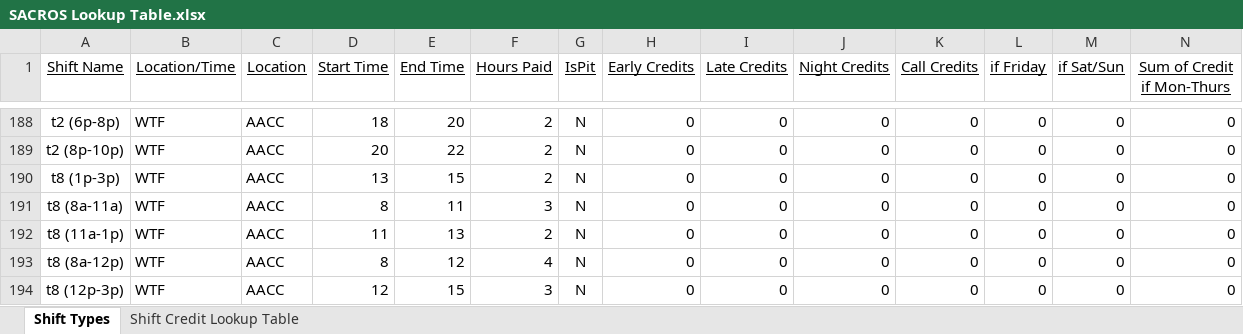
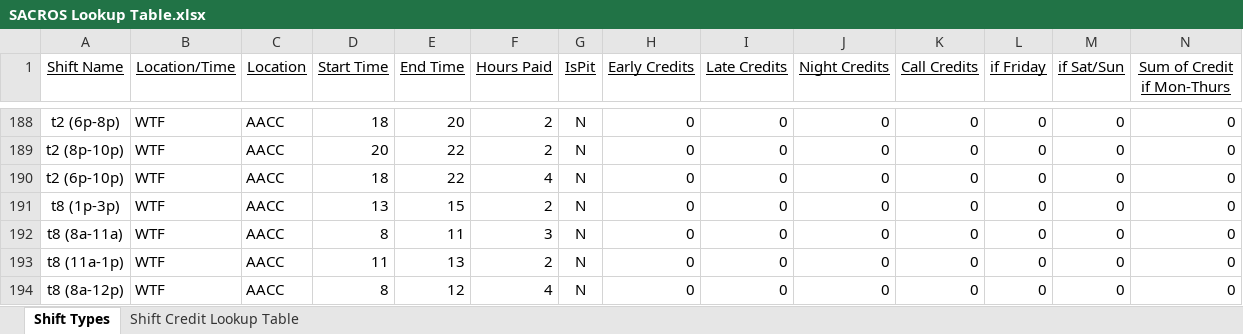
Before and after one commit to emperorgill/IntrigmaHelper, an Excel workbook: Config Files/SACROS Lookup Table.xlsx, sheet Shift Types, drawn as a sheet; only a part is shown, gaps mark what is left out; the shorter side is filled out with more unchanged rows; values as stored, in another font and other column widths than the file's, no borders; rows hold the shown columns only; the diff names each change by its address in the sheet, - before the commit and + after, or states it on an @@ line.

```diff
--- a/Config Files/SACROS Lookup Table.xlsx (sheet Shift Types)
+++ b/Config Files/SACROS Lookup Table.xlsx (sheet Shift Types)
+row 190: t2 (6p-10p) | WTF | AACC | 18 | 22 | 4 | N | 0 | 0 | 0 | 0 | 0 | 0 | 0
```
Also changed, not shown: 1 other file.
